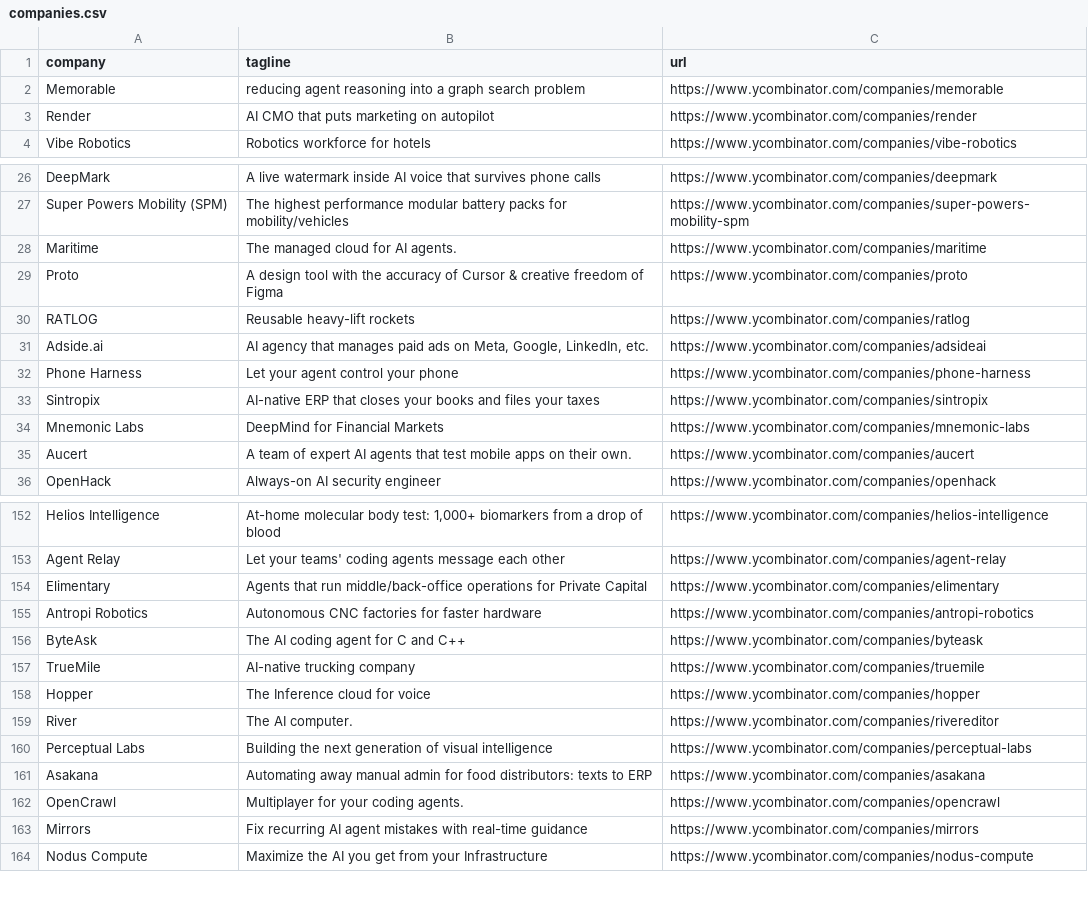
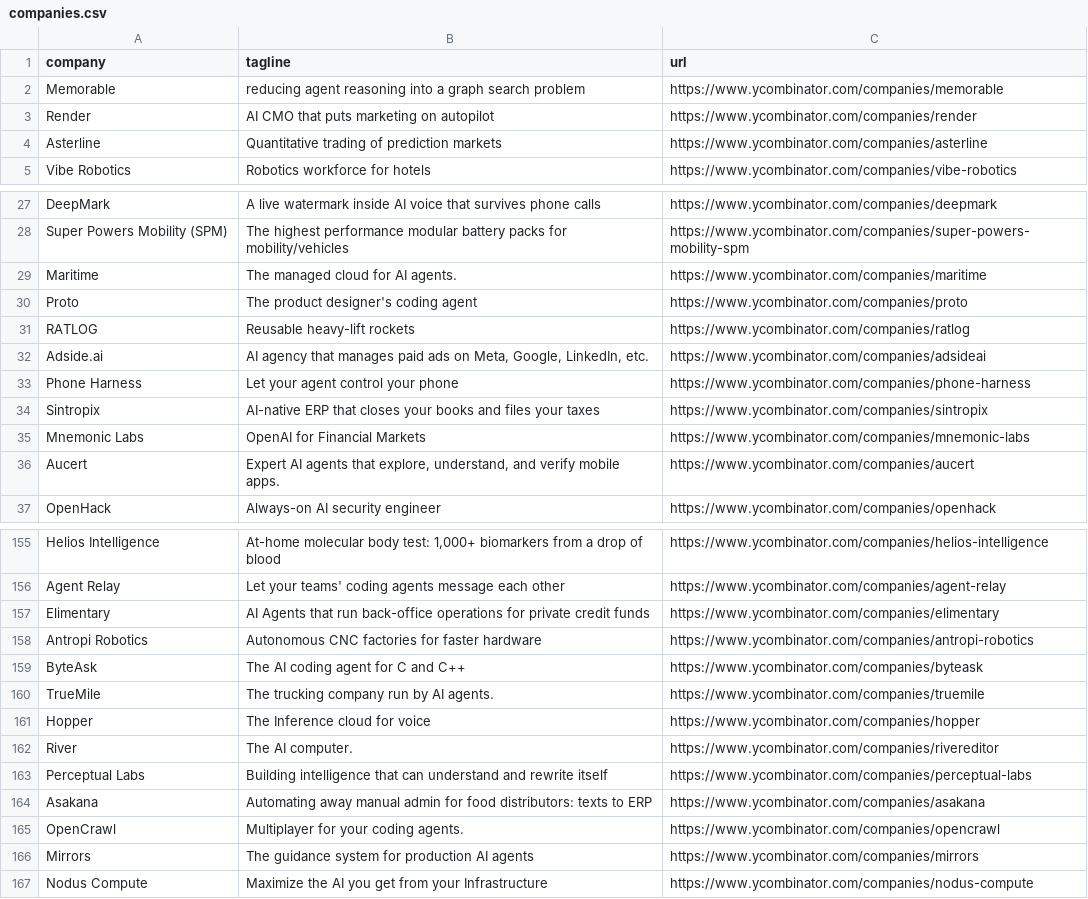
Before and after one commit to mcottle1/yc-updates, a CSV file: companies.csv, drawn as a sheet; only a part is shown, gaps mark what is left out; the diff covers the shown part only.

```diff
--- a/companies.csv
+++ b/companies.csv
@@ -3,2 +3,3 @@ Memorable,reducing agent reasoning into a graph search problem,https://www.ycomb
 Render,AI CMO that puts marketing on autopilot,https://www.ycombinator.com/companies/render
+Asterline,Quantitative trading of prediction markets,https://www.ycombinator.com/companies/asterline
 Vibe Robotics,Robotics workforce for hotels,https://www.ycombinator.com/companies/vibe-robotics
@@ -28,3 +29,3 @@ Super Powers Mobility (SPM),The highest performance modular battery packs for mo
 Maritime,The managed cloud for AI agents.,https://www.ycombinator.com/companies/maritime
-Proto,A design tool with the accuracy of Cursor & creative freedom of Figma,https://www.ycombinator.com/companies/proto
+Proto,The product designer's coding agent,https://www.ycombinator.com/companies/proto
 RATLOG,Reusable heavy-lift rockets,https://www.ycombinator.com/companies/ratlog
@@ -33,4 +34,4 @@ Phone Harness,Let your agent control your phone,https://www.ycombinator.com/comp
 Sintropix,AI-native ERP that closes your books and files your taxes,https://www.ycombinator.com/companies/sintropix
-Mnemonic Labs,DeepMind for Financial Markets,https://www.ycombinator.com/companies/mnemonic-labs
-Aucert,A team of expert AI agents that test mobile apps on their own.,https://www.ycombinator.com/companies/aucert
+Mnemonic Labs,OpenAI for Financial Markets,https://www.ycombinator.com/companies/mnemonic-labs
+Aucert,"Expert AI agents that explore, understand, and verify mobile apps.",https://www.ycombinator.com/companies/aucert
 OpenHack,Always-on AI security engineer,https://www.ycombinator.com/companies/openhack
@@ -153,12 +156,12 @@ Helios Intelligence,"At-home molecular body test: 1,000+ biomarkers from a drop
 Agent Relay,Let your teams' coding agents message each other,https://www.ycombinator.com/companies/agent-relay
-Elimentary,Agents that run middle/back-office operations for Private Capital,https://www.ycombinator.com/companies/elimentary
+Elimentary,AI Agents that run back-office operations for private credit funds,https://www.ycombinator.com/companies/elimentary
 Antropi Robotics,Autonomous CNC factories for faster hardware,https://www.ycombinator.com/companies/antropi-robotics
 ByteAsk,The AI coding agent for C and C++,https://www.ycombinator.com/companies/byteask
-TrueMile,AI-native trucking company,https://www.ycombinator.com/companies/truemile
+TrueMile,The trucking company run by AI agents.,https://www.ycombinator.com/companies/truemile
 Hopper,The Inference cloud for voice,https://www.ycombinator.com/companies/hopper
 River,The AI computer.,https://www.ycombinator.com/companies/rivereditor
-Perceptual Labs,Building the next generation of visual intelligence,https://www.ycombinator.com/companies/perceptual-labs
+Perceptual Labs,Building intelligence that can understand and rewrite itself,https://www.ycombinator.com/companies/perceptual-labs
 Asakana,Automating away manual admin for food distributors: texts to ERP,https://www.ycombinator.com/companies/asakana
 OpenCrawl,Multiplayer for your coding agents.,https://www.ycombinator.com/companies/opencrawl
-Mirrors,Fix recurring AI agent mistakes with real-time guidance,https://www.ycombinator.com/companies/mirrors
+Mirrors,The guidance system for production AI agents,https://www.ycombinator.com/companies/mirrors
 Nodus Compute,Maximize the AI you get from your Infrastructure,https://www.ycombinator.com/companies/nodus-compute
```
Also changed, not shown: 3 added rows and 23 edited cells elsewhere in this file.
